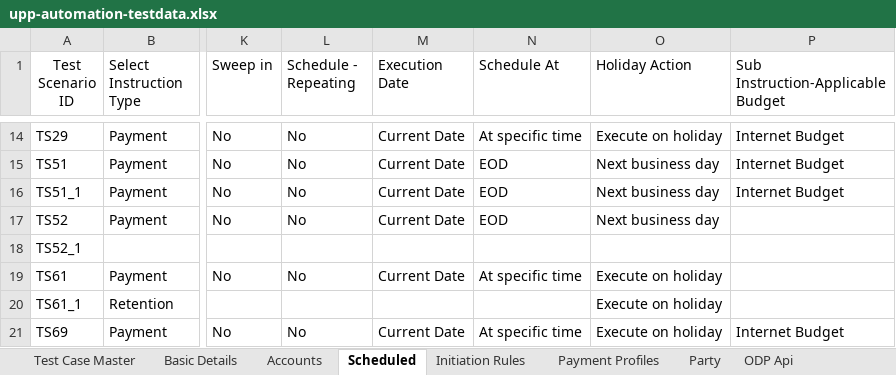
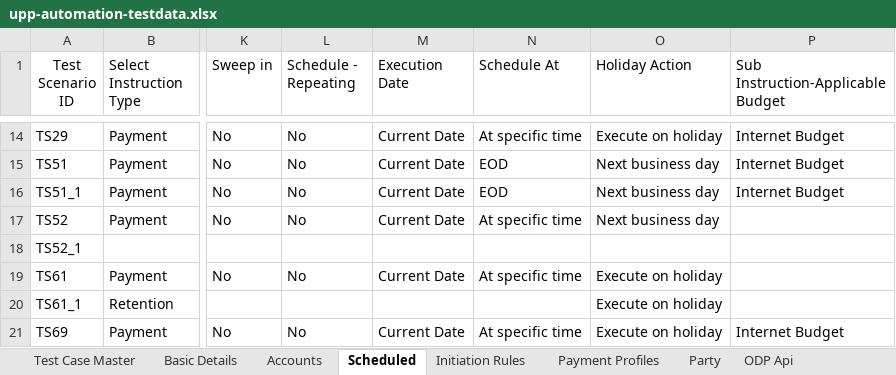
Before and after one commit to deepakdude938/upp, an Excel workbook: src/main/resources/upp-automation-testdata.xlsx, sheet Scheduled, drawn as a sheet; only a part is shown, gaps mark what is left out; values as stored, in another font and other column widths than the file's, no borders; charts and pictures not drawn; the diff names each change by its address in the sheet, - before the commit and + after, or states it on an @@ line.

```diff
--- a/src/main/resources/upp-automation-testdata.xlsx (sheet Scheduled)
+++ b/src/main/resources/upp-automation-testdata.xlsx (sheet Scheduled)
-N17 (Schedule At): EOD
+N17 (Schedule At): At specific time
```
Also changed, not shown: sheet Test Case Master, sheet UI Changes, 9 other files.
